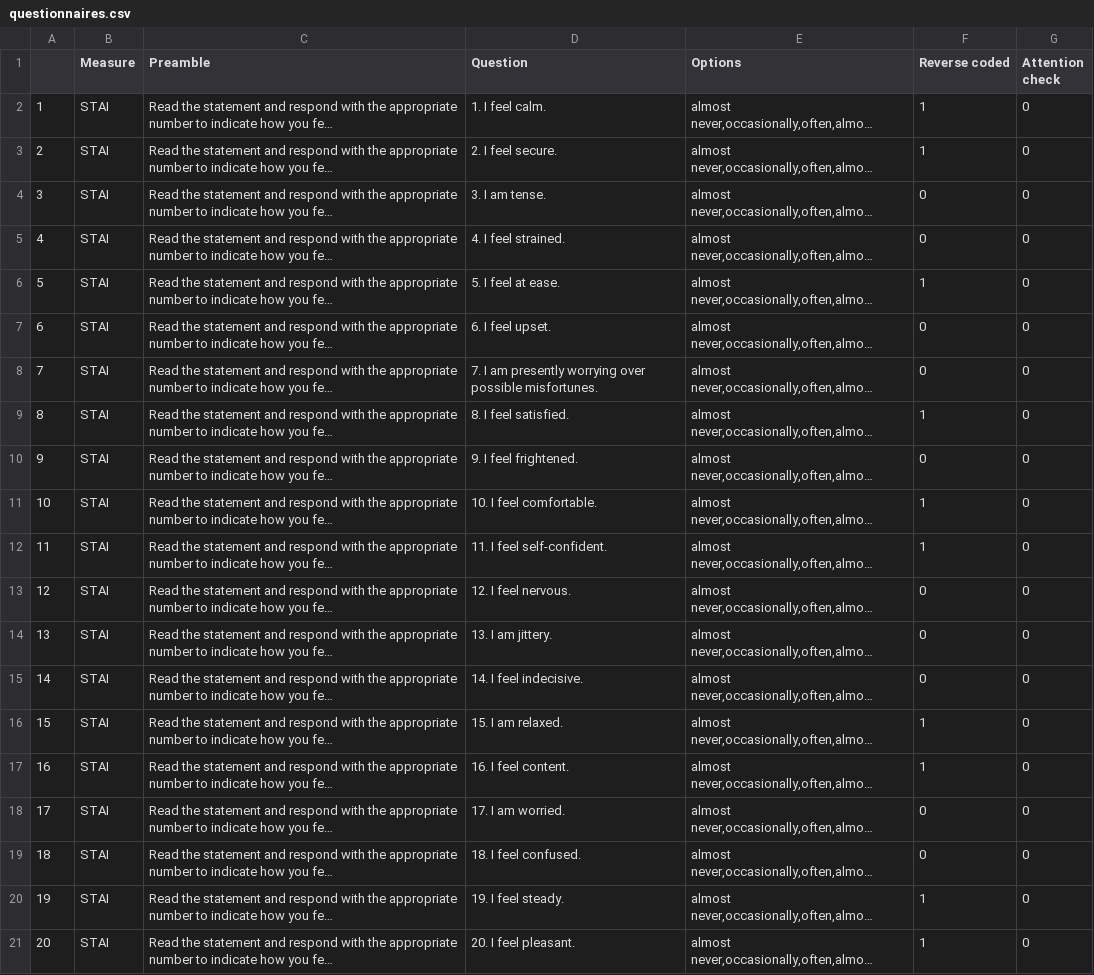
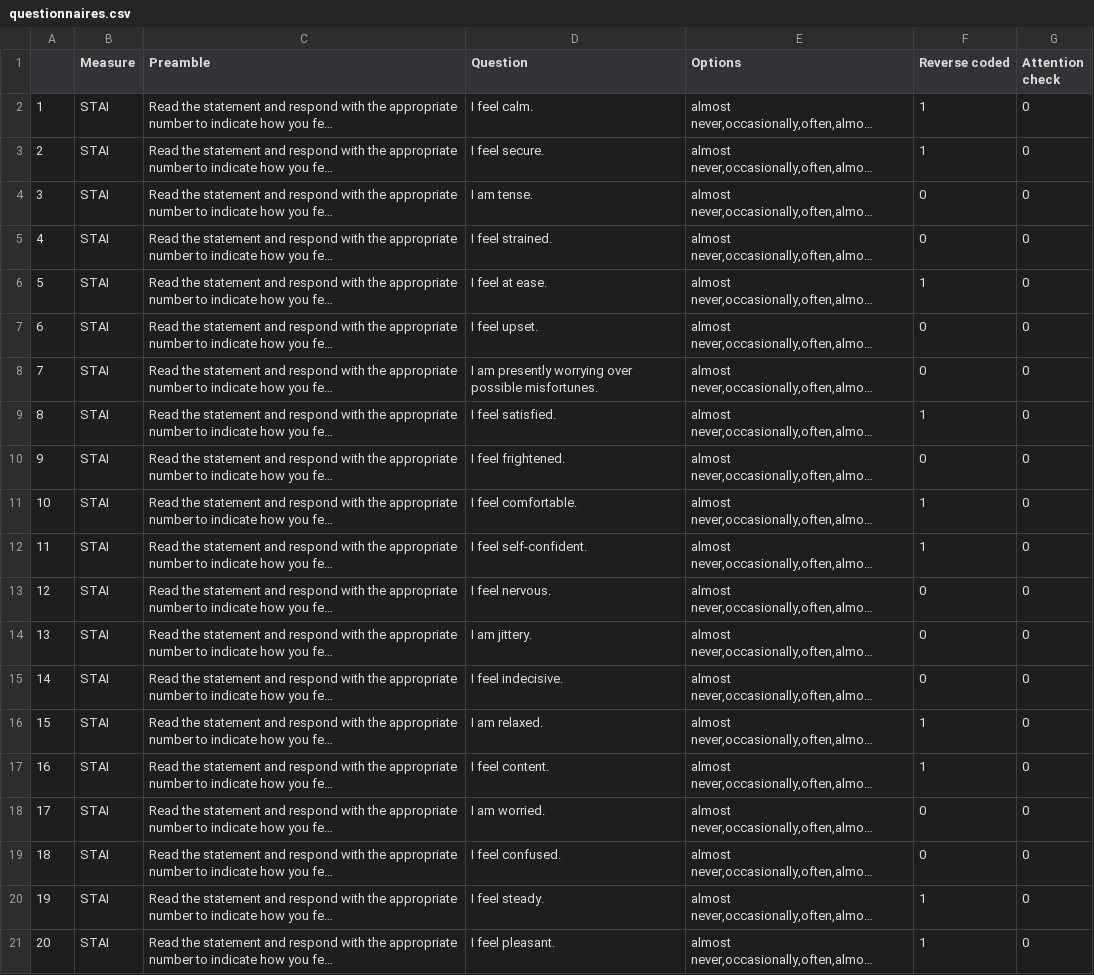
Before and after one commit to akjagadish/gpt-trauma-induction, a CSV file: src/STAI/questionnaires.csv, drawn as a sheet; long unchanged cells end in …; the diff names each change by its address in the sheet, - before the commit and + after, or states it on an @@ line.

Commit message:
remove question numbering

```diff
--- a/src/STAI/questionnaires.csv
+++ b/src/STAI/questionnaires.csv
-D2 (Question): 1. I feel calm.
+D2 (Question): I feel calm.
-D3 (Question): 2. I feel secure.
+D3 (Question): I feel secure.
-D4 (Question): 3. I am tense.
+D4 (Question): I am tense.
-D5 (Question): 4. I feel strained.
+D5 (Question): I feel strained.
-D6 (Question): 5. I feel at ease.
+D6 (Question): I feel at ease.
-D7 (Question): 6. I feel upset.
+D7 (Question): I feel upset.
-D8 (Question): 7. I am…
+D8 (Question): I am…
-D9 (Question): 8. I feel satisfied.
+D9 (Question): I feel satisfied.
-D10 (Question): 9. I feel frightened.
+D10 (Question): I feel frightened.
-D11 (Question): 10. I feel comfortable.
+D11 (Question): I feel comfortable.
-D12 (Question): 11. I feel self-confident.
+D12 (Question): I feel self-confident.
-D13 (Question): 12. I feel nervous.
+D13 (Question): I feel nervous.
-D14 (Question): 13. I am jittery.
+D14 (Question): I am jittery.
-D15 (Question): 14. I feel indecisive.
+D15 (Question): I feel indecisive.
-D16 (Question): 15. I am relaxed.
+D16 (Question): I am relaxed.
-D17 (Question): 16. I feel content.
+D17 (Question): I feel content.
-D18 (Question): 17. I am worried.
+D18 (Question): I am worried.
-D19 (Question): 18. I feel confused.
+D19 (Question): I feel confused.
-D20 (Question): 19. I feel steady.
+D20 (Question): I feel steady.
-D21 (Question): 20. I feel pleasant.
+D21 (Question): I feel pleasant.
```
Also changed, not shown: 2 other files.
